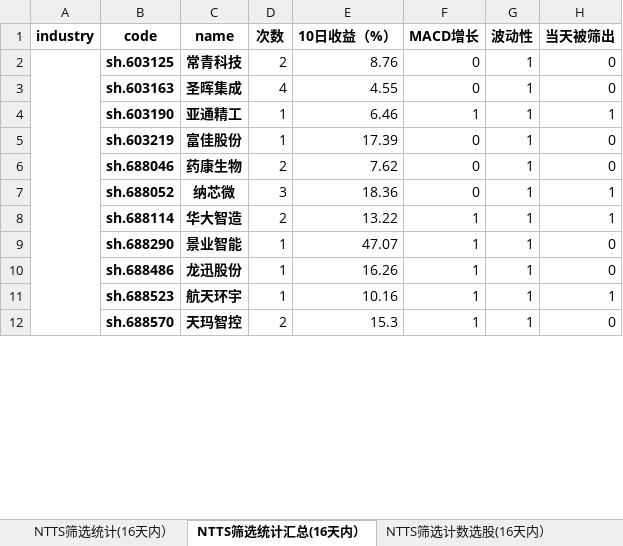
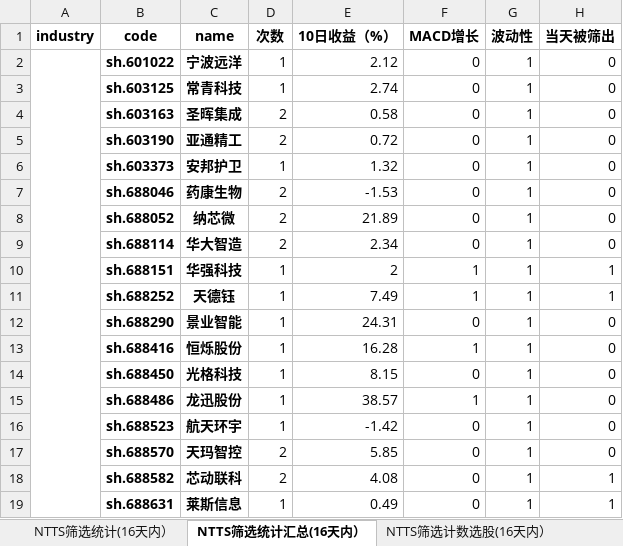
Before and after one commit to wusuaya/ever, an Excel workbook: NTTS筛选统计.xlsx, sheet NTTS筛选统计汇总(16天内）, drawn as a sheet; only a part is shown; values as stored, in another font and other column widths than the file's, no borders; removed rows and columns are numbered as before the commit, all else as after; the diff covers the shown part only; the diff names each change by its address in the sheet, - before the commit and + after, or states it on an @@ line.

```diff
--- a/NTTS筛选统计.xlsx (sheet NTTS筛选统计汇总(16天内）)
+++ b/NTTS筛选统计.xlsx (sheet NTTS筛选统计汇总(16天内）)
+row 2:  | sh.601022 | 宁波远洋 | 1 | 2.12 | 0 | 1 | 0
-A2:A54 merged
-D3 (次数): 2
+D3 (次数): 1
-E3 (10日收益（%）): 8.76
+E3 (10日收益（%）): 2.74
-D4 (次数): 4
+D4 (次数): 2
-E4 (10日收益（%）): 4.55
+E4 (10日收益（%）): 0.58
-D5 (次数): 1
+D5 (次数): 2
-E5 (10日收益（%）): 6.46
+E5 (10日收益（%）): 0.72
-F5 (MACD增长): 1
+F5 (MACD增长): 0
-H5 (当天被筛出): 1
+H5 (当天被筛出): 0
-B6 (code): sh.603219
+B6 (code): sh.603373
-C6 (name): 富佳股份
+C6 (name): 安邦护卫
-E6 (10日收益（%）): 17.39
+E6 (10日收益（%）): 1.32
-E7 (10日收益（%）): 7.62
+E7 (10日收益（%）): -1.53
-D8 (次数): 3
+D8 (次数): 2
-E8 (10日收益（%）): 18.36
+E8 (10日收益（%）): 21.89
-H8:H9 (当天被筛出): 1
+H8:H9 (当天被筛出): 0
-E9 (10日收益（%）): 13.22
+E9 (10日收益（%）): 2.34
-F9 (MACD增长): 1
+F9 (MACD增长): 0
+row 10:  | sh.688151 | 华强科技 | 1 | 2 | 1 | 1 | 1
+row 11:  | sh.688252 | 天德钰 | 1 | 7.49 | 1 | 1 | 1
-E12 (10日收益（%）): 47.07
+E12 (10日收益（%）): 24.31
-F12 (MACD增长): 1
+F12 (MACD增长): 0
+row 13:  | sh.688416 | 恒烁股份 | 1 | 16.28 | 1 | 1 | 0
+row 14:  | sh.688450 | 光格科技 | 1 | 8.15 | 0 | 1 | 0
-E15 (10日收益（%）): 16.26
+E15 (10日收益（%）): 38.57
-E16 (10日收益（%）): 10.16
+E16 (10日收益（%）): -1.42
-F16:F17 (MACD增长): 1
+F16:F17 (MACD增长): 0
-H16 (当天被筛出): 1
+H16 (当天被筛出): 0
-E17 (10日收益（%）): 15.3
+E17 (10日收益（%）): 5.85
+row 18:  | sh.688582 | 芯动联科 | 2 | 4.08 | 0 | 1 | 1
+row 19:  | sh.688631 | 莱斯信息 | 1 | 0.49 | 0 | 1 | 1
```
Also changed, not shown: 98 added rows, 36 removed rows, 413 edited cells and merged cells elsewhere in this sheet, sheet 策略叠加统计（2024-12-13), sheet NTTS筛选统计(16天内）, sheet NTTS筛选计数选股(16天内）, sheet NTTS筛选行业统计(16天内）, other sheet tabs.
